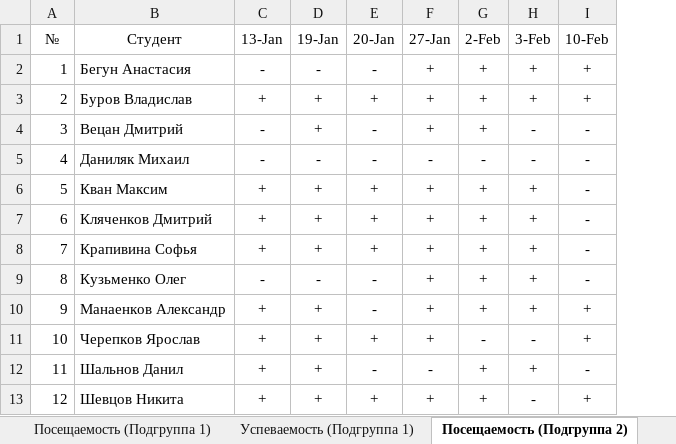
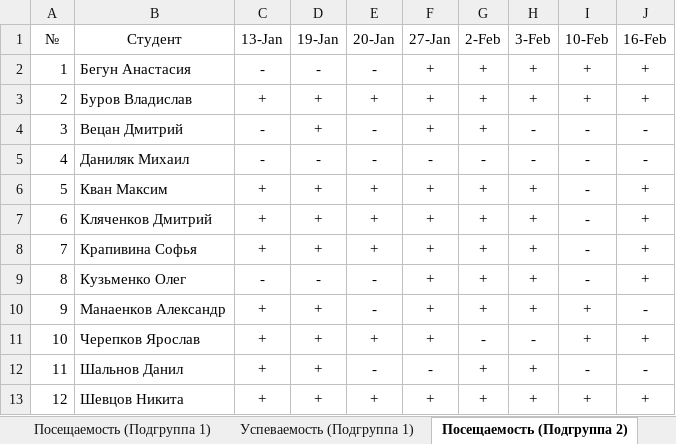
Before and after one commit to TheBandik/fundamentals-of-OOP, an Excel workbook: Успеваемость_СО-ИС-20-1.xlsx, sheet Посещаемость (Подгруппа 2), drawn as a sheet; values as stored, in another font and other column widths than the file's, no borders; conditional formats not drawn; the diff names each change by its address in the sheet, - before the commit and + after, or states it on an @@ line.

Commit message:
update grades

```diff
--- a/Успеваемость_СО-ИС-20-1.xlsx (sheet Посещаемость (Подгруппа 2))
+++ b/Успеваемость_СО-ИС-20-1.xlsx (sheet Посещаемость (Подгруппа 2))
+column J (16-Feb), rows 2-13: + | + | - | - | + | + | + | + | - | + | - | +
-H13 (3-Feb): -
+H13 (3-Feb): +
```
Also changed, not shown: sheet Посещаемость (Подгруппа 1).
